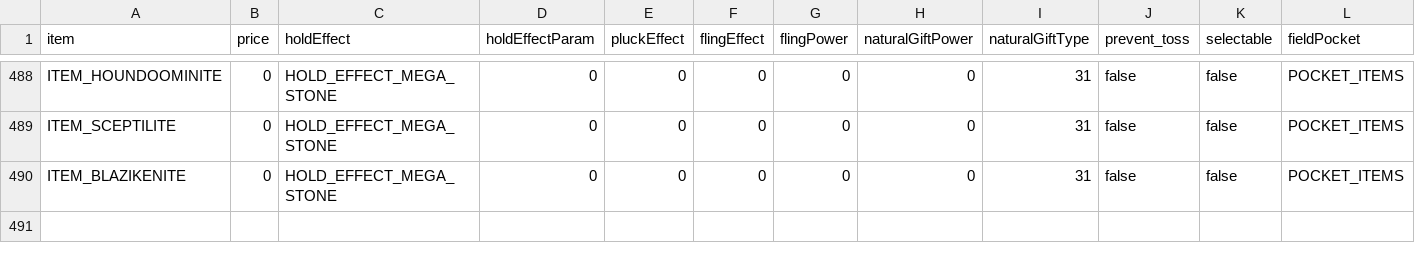
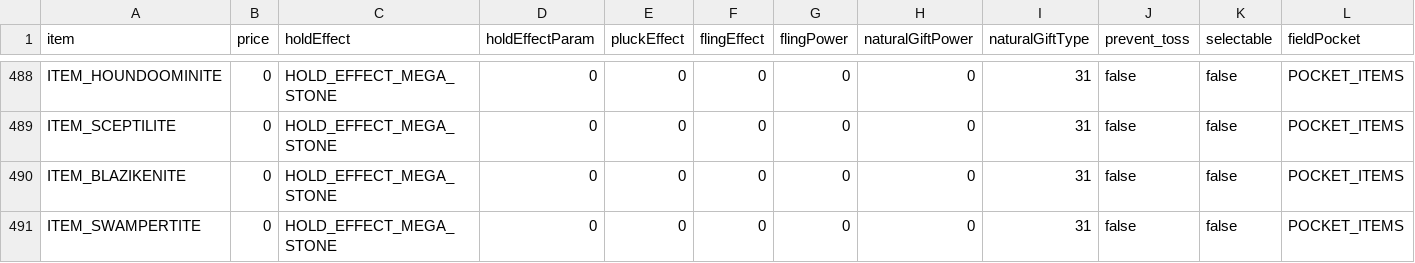
Before and after one commit to matt-newhall/plat-hack-decomp, a CSV file: res/items/pl_item_data.csv, drawn as a sheet; only a part is shown, gaps mark what is left out; rows hold the shown columns only; the diff names each change by its address in the sheet, - before the commit and + after, or states it on an @@ line.

Commit message:
feat: add Mega Swampert

```diff
--- a/res/items/pl_item_data.csv
+++ b/res/items/pl_item_data.csv
+row 491: ITEM_SWAMPERTITE | 0 | HOLD_EFFECT_MEGA_STONE | 0 | 0 | 0 | 0 | 0 | 31 | false | false | POCKET_ITEMS
```
Also changed, not shown: 31 other files.
